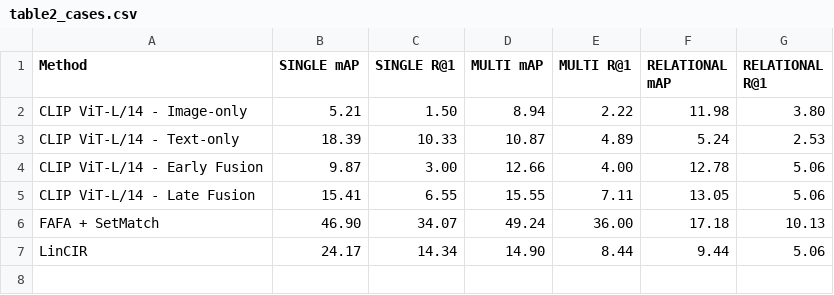
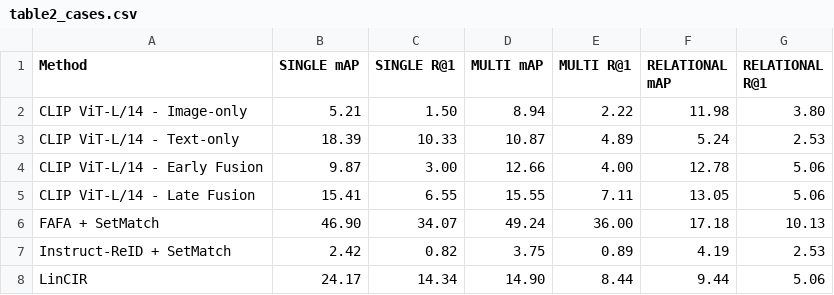
Before and after one commit to longvu2005/cpr_baseline_bench, a CSV file: tables/table2_cases.csv, drawn as a sheet.

Commit message:
Update table2_cases.csv

```diff
--- a/tables/table2_cases.csv
+++ b/tables/table2_cases.csv
@@ -6,2 +6,3 @@ CLIP ViT-L/14 - Late Fusion,15.41,6.55,15.55,7.11,13.05,5.06
 FAFA + SetMatch,46.90,34.07,49.24,36.00,17.18,10.13
+Instruct-ReID + SetMatch,2.42,0.82,3.75,0.89,4.19,2.53
 LinCIR,24.17,14.34,14.90,8.44,9.44,5.06
```
